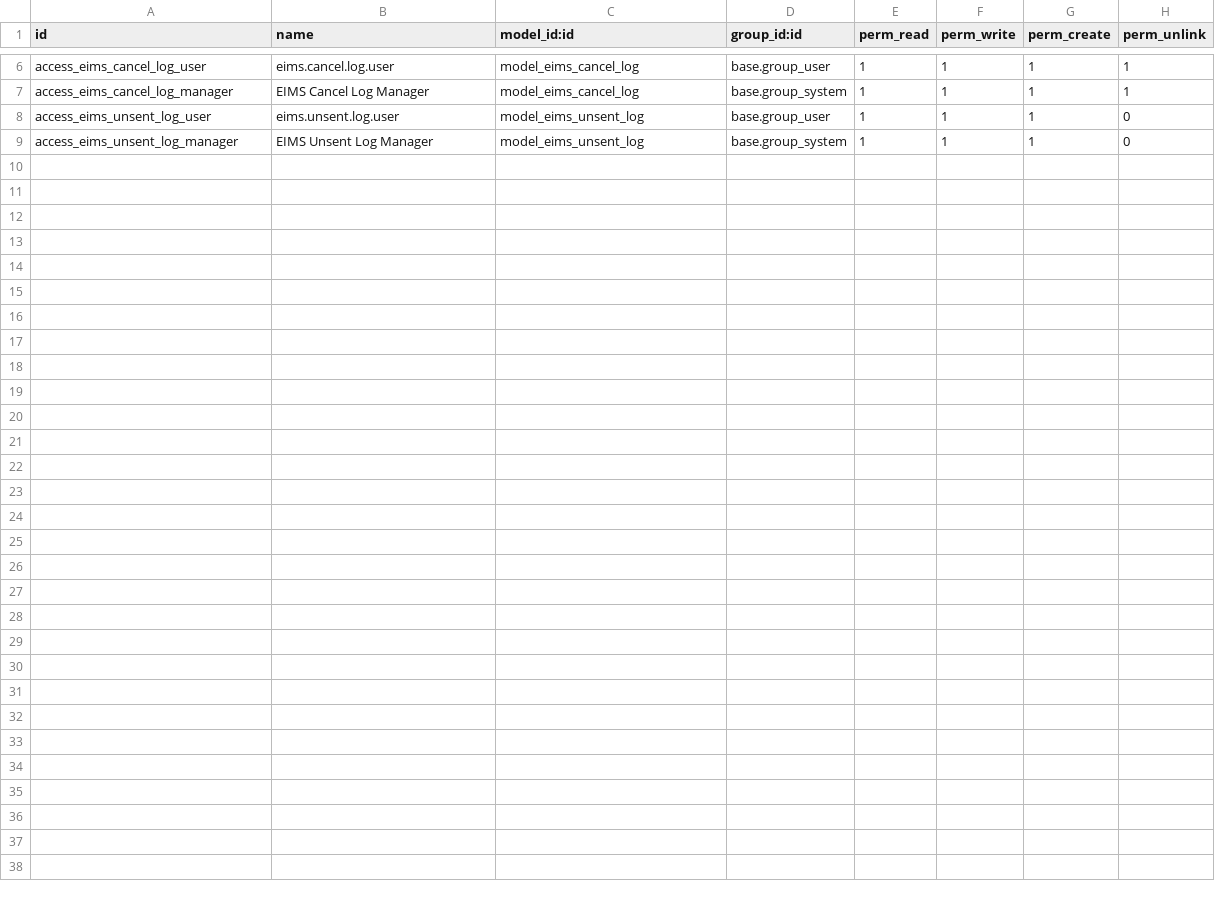
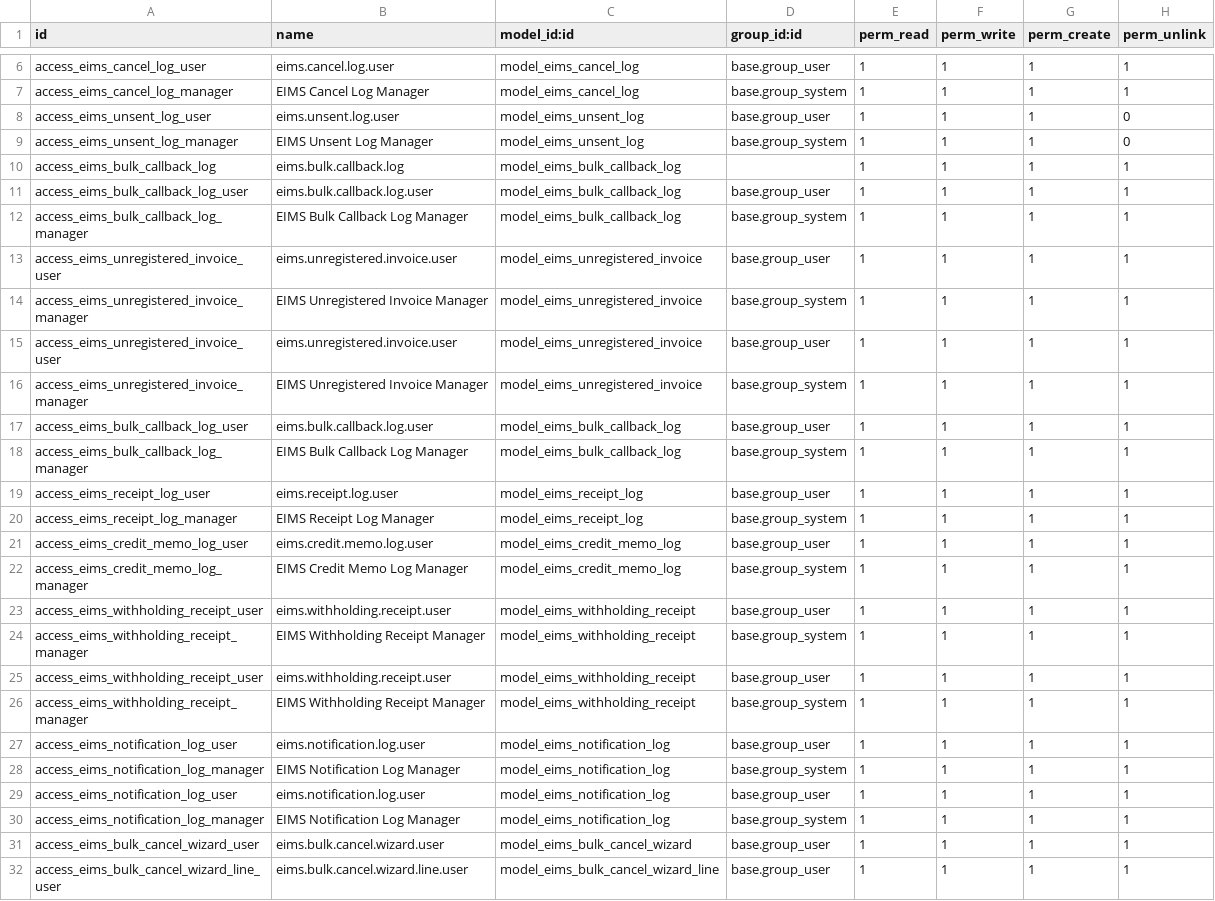
Before and after one commit to Top-Technologies/eims_test_connector, a CSV file: security/ir.model.access.csv, drawn as a sheet; only a part is shown, gaps mark what is left out; the diff names each change by its address in the sheet, - before the commit and + after, or states it on an @@ line.

```diff
--- a/security/ir.model.access.csv
+++ b/security/ir.model.access.csv
+row 10: access_eims_bulk_callback_log | eims.bulk.callback.log | model_eims_bulk_callback_log |  | 1 | 1 | 1 | 1
+row 11: access_eims_bulk_callback_log_user | eims.bulk.callback.log.user | model_eims_bulk_callback_log | base.group_user | 1 | 1 | 1 | 1
+row 12: access_eims_bulk_callback_log_manager | EIMS Bulk Callback Log Manager | model_eims_bulk_callback_log | base.group_system | 1 | 1 | 1 | 1
+row 13: access_eims_unregistered_invoice_user | eims.unregistered.invoice.user | model_eims_unregistered_invoice | base.group_user | 1 | 1 | 1 | 1
+row 14: access_eims_unregistered_invoice_manager | EIMS Unregistered Invoice Manager | model_eims_unregistered_invoice | base.group_system | 1 | 1 | 1 | 1
+row 15: access_eims_unregistered_invoice_user | eims.unregistered.invoice.user | model_eims_unregistered_invoice | base.group_user | 1 | 1 | 1 | 1
+row 16: access_eims_unregistered_invoice_manager | EIMS Unregistered Invoice Manager | model_eims_unregistered_invoice | base.group_system | 1 | 1 | 1 | 1
+row 17: access_eims_bulk_callback_log_user | eims.bulk.callback.log.user | model_eims_bulk_callback_log | base.group_user | 1 | 1 | 1 | 1
+row 18: access_eims_bulk_callback_log_manager | EIMS Bulk Callback Log Manager | model_eims_bulk_callback_log | base.group_system | 1 | 1 | 1 | 1
+row 19: access_eims_receipt_log_user | eims.receipt.log.user | model_eims_receipt_log | base.group_user | 1 | 1 | 1 | 1
+row 20: access_eims_receipt_log_manager | EIMS Receipt Log Manager | model_eims_receipt_log | base.group_system | 1 | 1 | 1 | 1
+row 21: access_eims_credit_memo_log_user | eims.credit.memo.log.user | model_eims_credit_memo_log | base.group_user | 1 | 1 | 1 | 1
+row 22: access_eims_credit_memo_log_manager | EIMS Credit Memo Log Manager | model_eims_credit_memo_log | base.group_system | 1 | 1 | 1 | 1
+row 23: access_eims_withholding_receipt_user | eims.withholding.receipt.user | model_eims_withholding_receipt | base.group_user | 1 | 1 | 1 | 1
+row 24: access_eims_withholding_receipt_manager | EIMS Withholding Receipt Manager | model_eims_withholding_receipt | base.group_system | 1 | 1 | 1 | 1
+row 25: access_eims_withholding_receipt_user | eims.withholding.receipt.user | model_eims_withholding_receipt | base.group_user | 1 | 1 | 1 | 1
+row 26: access_eims_withholding_receipt_manager | EIMS Withholding Receipt Manager | model_eims_withholding_receipt | base.group_system | 1 | 1 | 1 | 1
+row 27: access_eims_notification_log_user | eims.notification.log.user | model_eims_notification_log | base.group_user | 1 | 1 | 1 | 1
+row 28: access_eims_notification_log_manager | EIMS Notification Log Manager | model_eims_notification_log | base.group_system | 1 | 1 | 1 | 1
+row 29: access_eims_notification_log_user | eims.notification.log.user | model_eims_notification_log | base.group_user | 1 | 1 | 1 | 1
+row 30: access_eims_notification_log_manager | EIMS Notification Log Manager | model_eims_notification_log | base.group_system | 1 | 1 | 1 | 1
+row 31: access_eims_bulk_cancel_wizard_user | eims.bulk.cancel.wizard.user | model_eims_bulk_cancel_wizard | base.group_user | 1 | 1 | 1 | 1
+row 32: access_eims_bulk_cancel_wizard_line_user | eims.bulk.cancel.wizard.line.user | model_eims_bulk_cancel_wizard_line | base.group_user | 1 | 1 | 1 | 1
```
Also changed, not shown: 53 other files.
